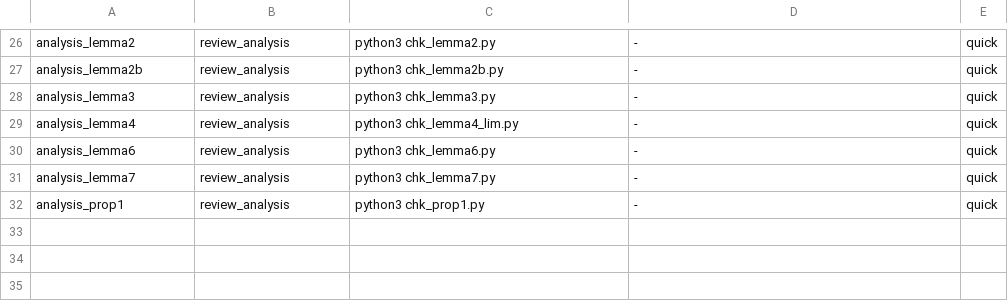
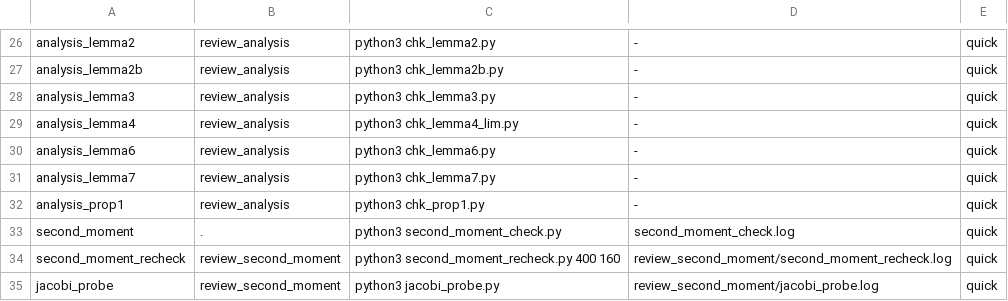
Before and after one commit to gifgaf0/prime-square-murmurations, a TSV file: scripts/checks.tsv, drawn as a sheet; only a part is shown, gaps mark what is left out; the diff names each change by its address in the sheet, - before the commit and + after, or states it on an @@ line.

```diff
--- a/scripts/checks.tsv
+++ b/scripts/checks.tsv
+row 33: second_moment | . | python3 second_moment_check.py | second_moment_check.log | quick
+row 34: second_moment_recheck | review_second_moment | python3 second_moment_recheck.py 400 160 | review_second_moment/second_moment_recheck.log | quick
+row 35: jacobi_probe | review_second_moment | python3 jacobi_probe.py | review_second_moment/jacobi_probe.log | quick
```
Also changed, not shown: 11 other files.
